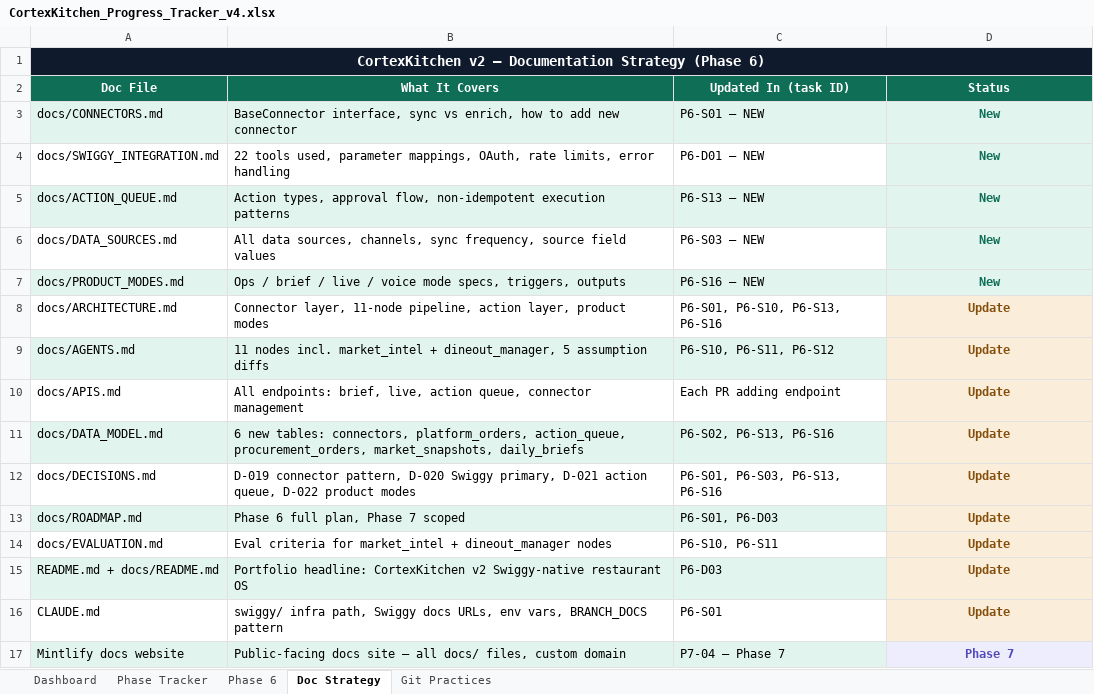
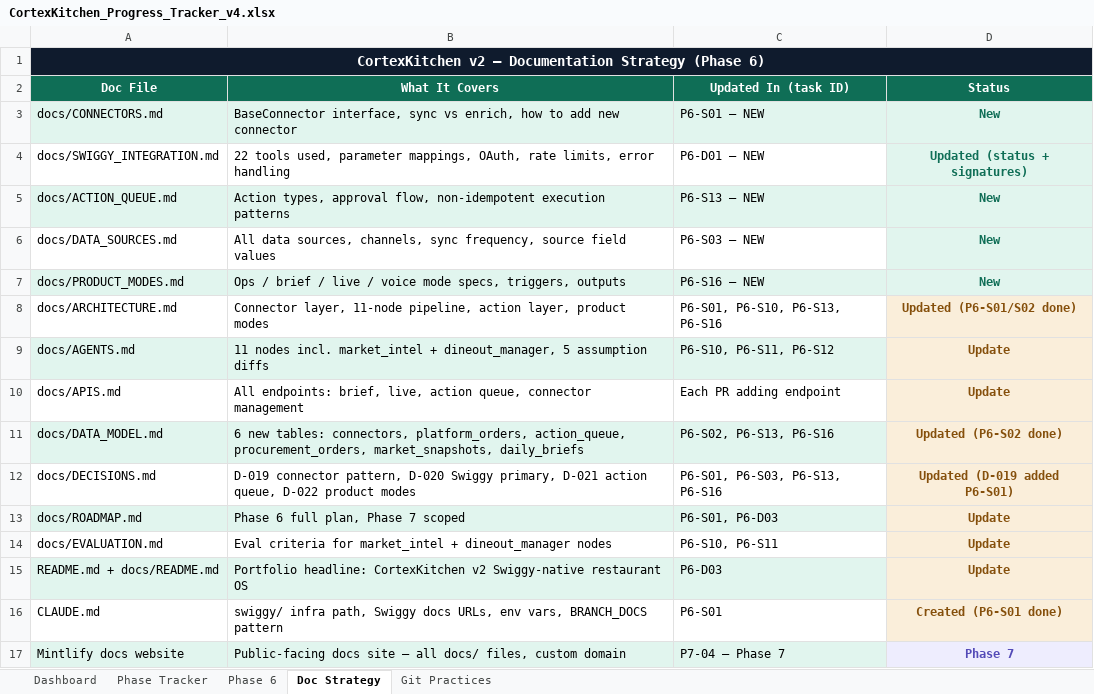
Before and after one commit to anoushka45/cortexkitchen, an Excel workbook: CortexKitchen_Progress_Tracker_v4.xlsx, sheet Doc Strategy, drawn as a sheet; values as stored, in another font and other column widths than the file's, no borders; the diff names each change by its address in the sheet, - before the commit and + after, or states it on an @@ line.

Commit message:
chore: fully update tracker for P6-S01/S02 — all columns, doc strategy, dashboard

```diff
--- a/CortexKitchen_Progress_Tracker_v4.xlsx (sheet Doc Strategy)
+++ b/CortexKitchen_Progress_Tracker_v4.xlsx (sheet Doc Strategy)
-D4 (Status): New
+D4 (Status): Updated (status + signatures)
-D8 (Status): Update
+D8 (Status): Updated (P6-S01/S02 done)
-D11 (Status): Update
+D11 (Status): Updated (P6-S02 done)
-D12 (Status): Update
+D12 (Status): Updated (D-019 added P6-S01)
-D16 (Status): Update
+D16 (Status): Created (P6-S01 done)
```
Also changed, not shown: sheet Phase 6, sheet Dashboard.
